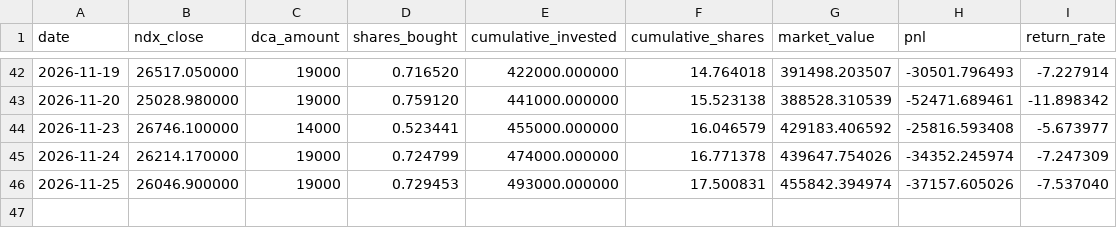
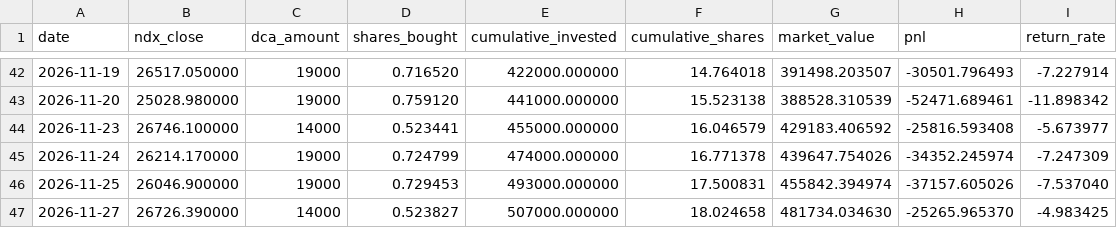
Before and after one commit to tony252/A-SHARE-dashboard, a CSV file: ndx_dca/data/dca_history.csv, drawn as a sheet; only a part is shown, gaps mark what is left out; the diff names each change by its address in the sheet, - before the commit and + after, or states it on an @@ line.

```diff
--- a/ndx_dca/data/dca_history.csv
+++ b/ndx_dca/data/dca_history.csv
+row 47: 2026-11-27 | 26726.390000 | 14000 | 0.523827 | 507000.000000 | 18.024658 | 481734.034630 | -25265.965370 | -4.983425
```
Also changed, not shown: ndx_dca/data/ndx_data.csv, ndx_dca/data/vix_data.csv, 8 other files.
